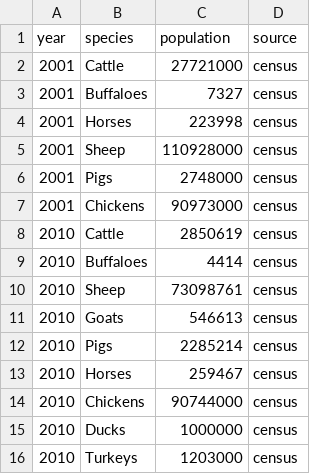
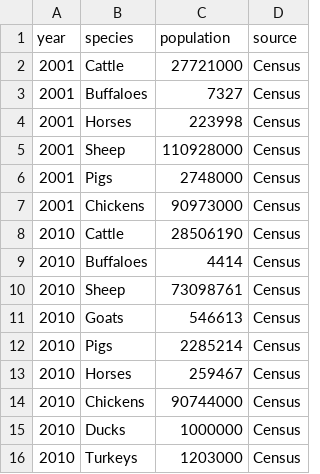
Before and after one commit to GBADsInformatics/GBADsDataQualityInsights, a CSV file: src/censusData/Australia.csv, drawn as a sheet.

Commit message:
Updates to allow national data to be used. Also switched countries to the ones im studying

```diff
--- a/src/censusData/Australia.csv
+++ b/src/censusData/Australia.csv
@@ -1,16 +1,16 @@
 year,species,population,source
-2001,Cattle,27721000,census
-2001,Buffaloes,7327,census
-2001,Horses,223998,census
-2001,Sheep,110928000,census
-2001,Pigs,2748000,census
-2001,Chickens,90973000,census
-2010,Cattle,2850619,census
-2010,Buffaloes,4414,census
-2010,Sheep,73098761,census
-2010,Goats,546613,census
-2010,Pigs,2285214,census
-2010,Horses,259467,census
-2010,Chickens,90744000,census
-2010,Ducks,1000000,census
-2010,Turkeys,1203000,census
+2001,Cattle,27721000,Census
+2001,Buffaloes,7327,Census
+2001,Horses,223998,Census
+2001,Sheep,110928000,Census
+2001,Pigs,2748000,Census
+2001,Chickens,90973000,Census
+2010,Cattle,28506190,Census
+2010,Buffaloes,4414,Census
+2010,Sheep,73098761,Census
+2010,Goats,546613,Census
+2010,Pigs,2285214,Census
+2010,Horses,259467,Census
+2010,Chickens,90744000,Census
+2010,Ducks,1000000,Census
+2010,Turkeys,1203000,Census
```
Also changed, not shown: src/censusData/Botswana.csv, src/censusData/Brazil.csv, 23 other files.
